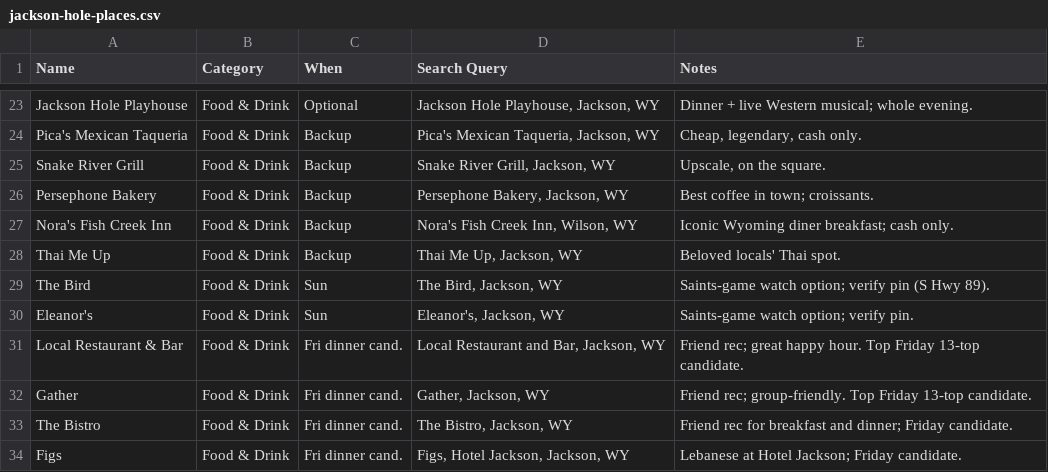
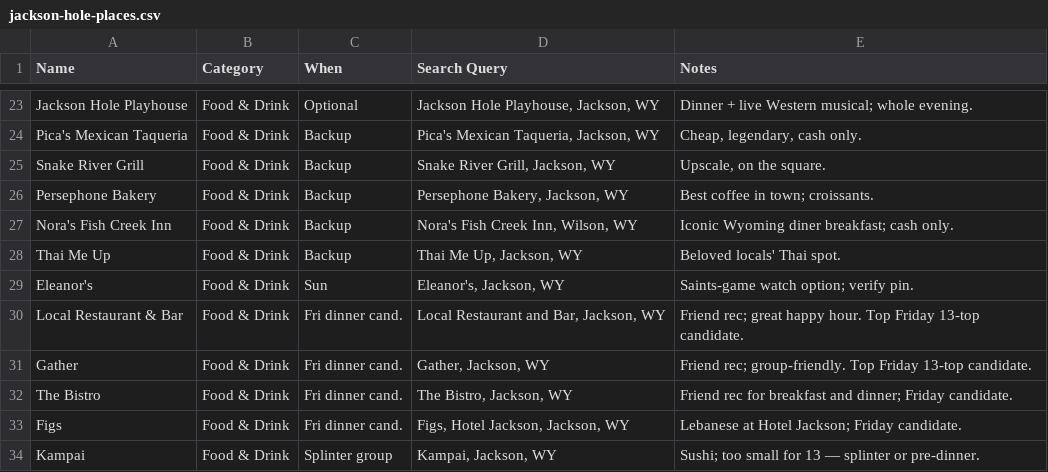
Before and after one commit to evantrapani-collab/jackson-hole-2026, a CSV file: maps/jackson-hole-places.csv, drawn as a sheet; only a part is shown, gaps mark what is left out; the shorter side is filled out with more unchanged rows.

```diff
--- a/maps/jackson-hole-places.csv
+++ b/maps/jackson-hole-places.csv
@@ -28,3 +28,2 @@ Nora's Fish Creek Inn,Food & Drink,Backup,"Nora's Fish Creek Inn, Wilson, WY",Ic
 Thai Me Up,Food & Drink,Backup,"Thai Me Up, Jackson, WY",Beloved locals' Thai spot.
-The Bird,Food & Drink,Sun,"The Bird, Jackson, WY",Saints-game watch option; verify pin (S Hwy 89).
 Eleanor's,Food & Drink,Sun,"Eleanor's, Jackson, WY",Saints-game watch option; verify pin.
```
Also changed, not shown: 6 other files.
